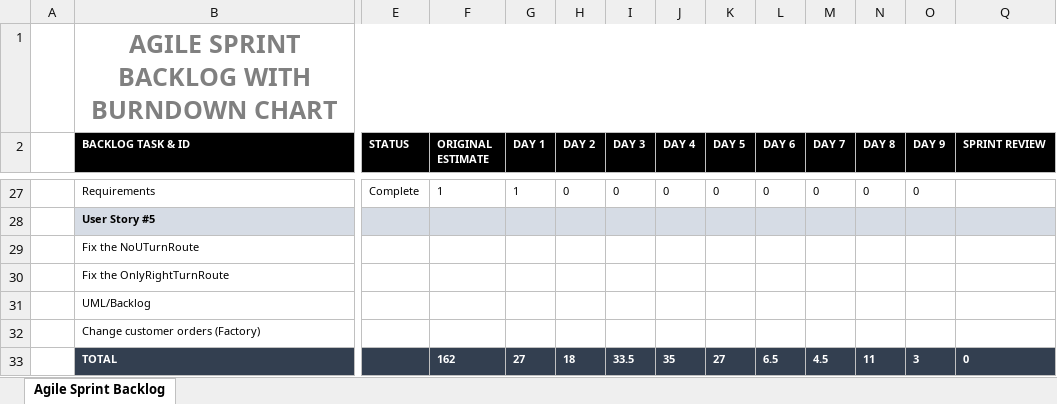
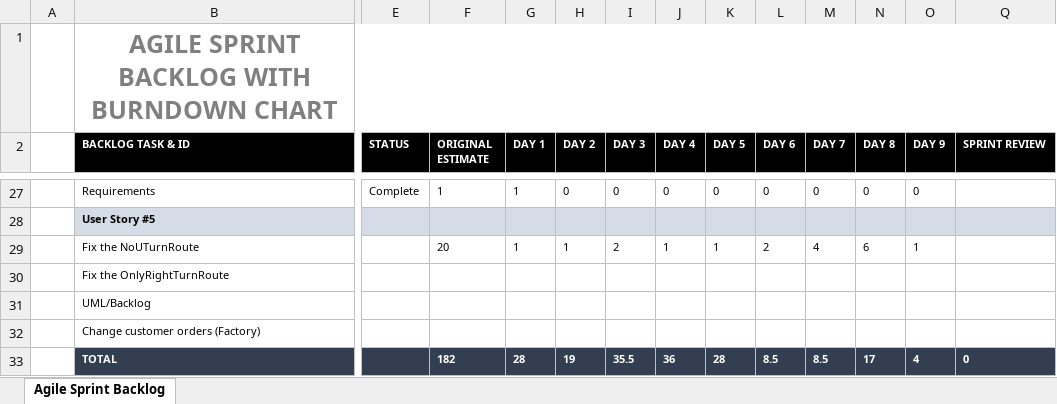
Before and after one commit to rileyalankirk/food-truck-simulation, an Excel workbook: Sprints/Sprint 4 Backlog and Burndown Chart.xlsx, sheet Agile Sprint Backlog, drawn as a sheet; only a part is shown, gaps mark what is left out; values as stored, in another font and other column widths than the file's, no borders; charts and pictures not drawn; the diff names each change by its address in the sheet, - before the commit and + after, or states it on an @@ line.

Commit message:
Updated Backlog

```diff
--- a/Sprints/Sprint 4 Backlog and Burndown Chart.xlsx (sheet Agile Sprint Backlog)
+++ b/Sprints/Sprint 4 Backlog and Burndown Chart.xlsx (sheet Agile Sprint Backlog)
-F29 (ORIGINAL ESTIMATE): (empty)
+F29 (ORIGINAL ESTIMATE): 20
-G29 (DAY 1): (empty)
+G29 (DAY 1): 1
-H29 (DAY 2): (empty)
+H29 (DAY 2): 1
-I29 (DAY 3): (empty)
+I29 (DAY 3): 2
-J29 (DAY 4): (empty)
+J29 (DAY 4): 1
-K29 (DAY 5): (empty)
+K29 (DAY 5): 1
-L29 (DAY 6): (empty)
+L29 (DAY 6): 2
-M29 (DAY 7): (empty)
+M29 (DAY 7): 4
-N29 (DAY 8): (empty)
+N29 (DAY 8): 6
-O29 (DAY 9): (empty)
+O29 (DAY 9): 1
-F33 (ORIGINAL ESTIMATE): 162
+F33 (ORIGINAL ESTIMATE): 182
-G33 (DAY 1): 27
+G33 (DAY 1): 28
-H33 (DAY 2): 18
+H33 (DAY 2): 19
-I33 (DAY 3): 33.5
+I33 (DAY 3): 35.5
-J33 (DAY 4): 35
+J33 (DAY 4): 36
-K33 (DAY 5): 27
+K33 (DAY 5): 28
-L33 (DAY 6): 6.5
+L33 (DAY 6): 8.5
-M33 (DAY 7): 4.5
+M33 (DAY 7): 8.5
-N33 (DAY 8): 11
+N33 (DAY 8): 17
-O33 (DAY 9): 3
+O33 (DAY 9): 4
```
Also changed, not shown: charts or pictures.
